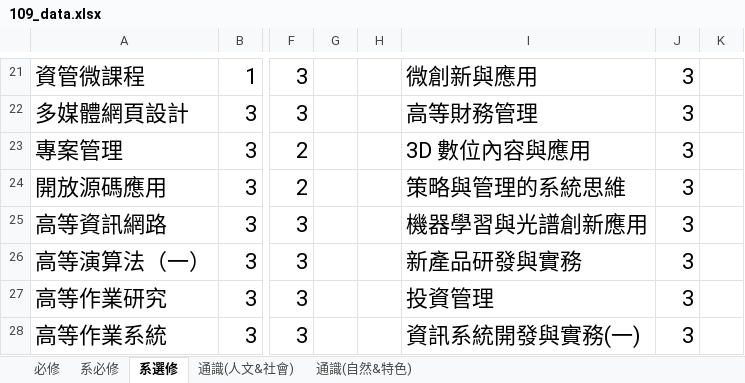
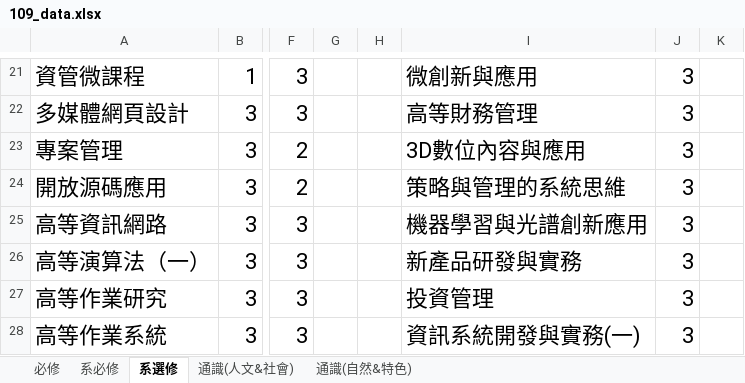
Before and after one commit to tommygood/imCredit, an Excel workbook: media/Excel/109_data.xlsx, sheet 系選修, drawn as a sheet; only a part is shown, gaps mark what is left out; values as stored, in another font and other column widths than the file's, no borders; the diff names each change by its address in the sheet, - before the commit and + after, or states it on an @@ line.

Commit message:
update 3D數位內容與應用, add annotation in free.html

```diff
--- a/media/Excel/109_data.xlsx (sheet 系選修)
+++ b/media/Excel/109_data.xlsx (sheet 系選修)
-I23: 3D 數位內容與應用
+I23: 3D數位內容與應用
```
Also changed, not shown: sheet 通識(自然&特色), 3 other files.
